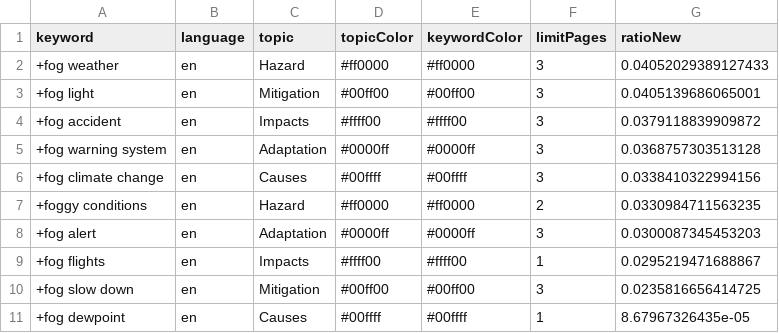
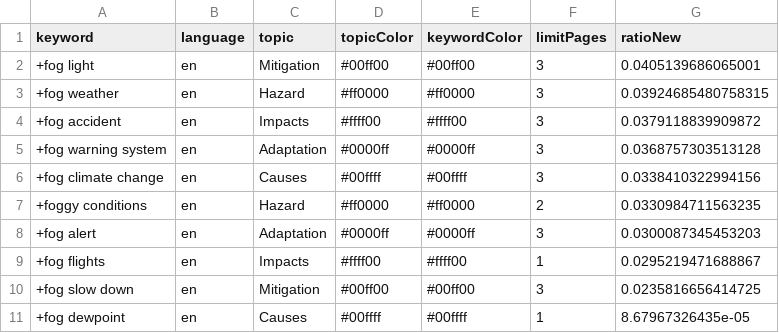
Before and after one commit to svpblank1/FogIsComing, a CSV file: keywords.csv, drawn as a sheet; removed rows and columns are numbered as before the commit, all else as after; the diff names each change by its address in the sheet, - before the commit and + after, or states it on an @@ line.

Commit message:
Commit from GitHub Actions (harvest:0.0)

```diff
--- a/keywords.csv
+++ b/keywords.csv
-row 2: +fog weather | en | Hazard | #ff0000 | #ff0000 | 3 | 0.04052029389127433
+row 3: +fog weather | en | Hazard | #ff0000 | #ff0000 | 3 | 0.03924685480758315
```
